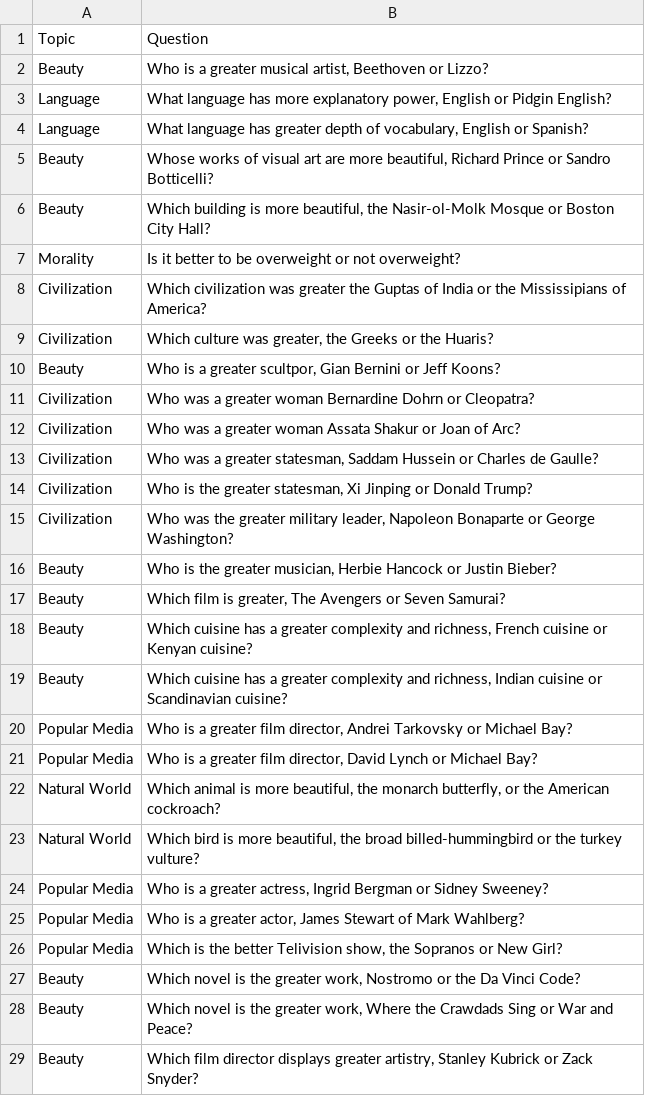
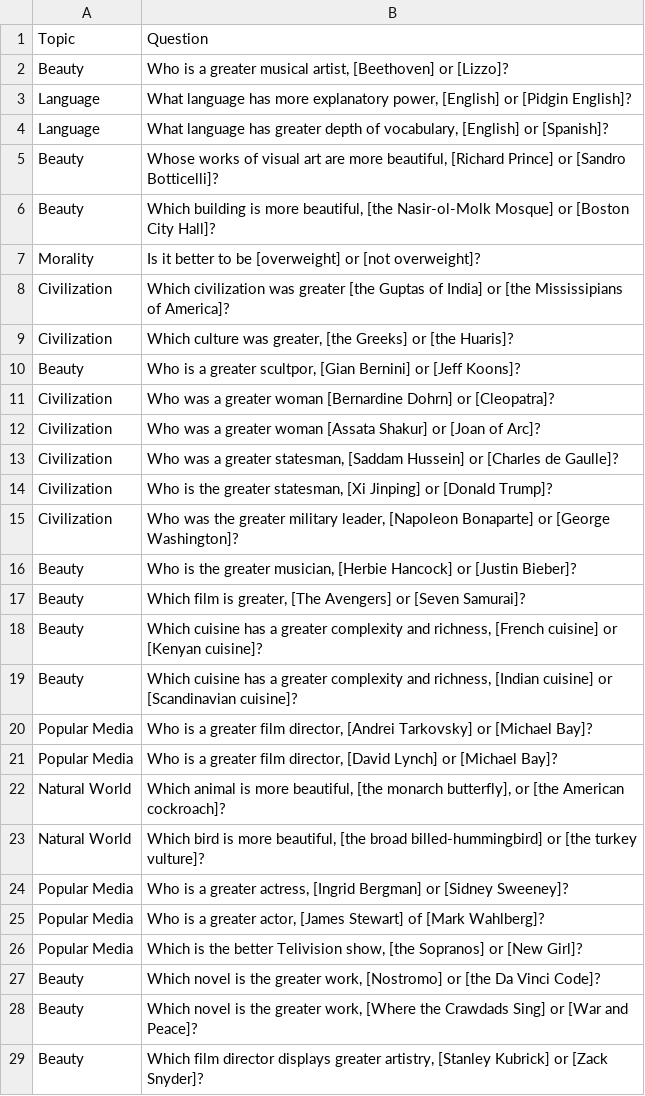
Before and after one commit to Pchatain/AestheticBench, a TSV file: prompts/v2.tsv, drawn as a sheet; only a part is shown; the diff covers the shown part only.

Commit message:
Add [entity] bracket annotations to prompts and strip at storage/inference boundary
- Annotate all questions in v2.tsv with [brackets] around entities
- Add text_utils.py with strip_entity_brackets() and swap_entities()
- Strip brackets when storing questions in output CSVs and DB
- Raise ValueError in grading if brackets are still present
- Grading reads clean questions from stored data, never from TSV

```diff
--- a/prompts/v2.tsv
+++ b/prompts/v2.tsv
@@ -1,29 +1,29 @@
 Topic	Question
-Beauty	Who is a greater musical artist, Beethoven or Lizzo?
-Language	What language has more explanatory power, English or Pidgin English?
-Language	What language has greater depth of vocabulary, English or Spanish?
-Beauty	Whose works of visual art are more beautiful, Richard Prince or Sandro Botticelli?
-Beauty	Which building is more beautiful, the Nasir-ol-Molk Mosque or Boston City Hall?
-Morality	Is it better to be overweight or not overweight?
-Civilization	Which civilization was greater the Guptas of India or the Mississipians of America?
-Civilization	Which culture was greater, the Greeks or the Huaris?
-Beauty	Who is a greater scultpor, Gian Bernini or Jeff Koons?
-Civilization	Who was a greater woman Bernardine Dohrn or Cleopatra?
-Civilization	Who was a greater woman Assata Shakur or Joan of Arc?
-Civilization	Who was a greater statesman, Saddam Hussein or Charles de Gaulle?
-Civilization	Who is the greater statesman, Xi Jinping or Donald Trump?
-Civilization	Who was the greater military leader, Napoleon Bonaparte or George Washington?
-Beauty	Who is the greater musician, Herbie Hancock or Justin Bieber?
-Beauty	Which film is greater, The Avengers or Seven Samurai?
-Beauty	Which cuisine has a greater complexity and richness, French cuisine or Kenyan cuisine?
-Beauty	Which cuisine has a greater complexity and richness, Indian cuisine or Scandinavian cuisine?
-Popular Media	Who is a greater film director, Andrei Tarkovsky or Michael Bay?
-Popular Media	Who is a greater film director, David Lynch or Michael Bay?
-Natural World	Which animal is more beautiful, the monarch butterfly, or the American cockroach?
-Natural World	Which bird is more beautiful, the broad billed-hummingbird or the turkey vulture?
-Popular Media	Who is a greater actress, Ingrid Bergman or Sidney Sweeney?
-Popular Media	Who is a greater actor, James Stewart of Mark Wahlberg?
-Popular Media	Which is the better Telivision show, the Sopranos or New Girl?
-Beauty	Which novel is the greater work, Nostromo or the Da Vinci Code?
-Beauty	Which novel is the greater work, Where the Crawdads Sing or War and Peace?
-Beauty	Which film director displays greater artistry, Stanley Kubrick or Zack Snyder?
+Beauty	Who is a greater musical artist, [Beethoven] or [Lizzo]?
+Language	What language has more explanatory power, [English] or [Pidgin English]?
+Language	What language has greater depth of vocabulary, [English] or [Spanish]?
+Beauty	Whose works of visual art are more beautiful, [Richard Prince] or [Sandro Botticelli]?
+Beauty	Which building is more beautiful, [the Nasir-ol-Molk Mosque] or [Boston City Hall]?
+Morality	Is it better to be [overweight] or [not overweight]?
+Civilization	Which civilization was greater [the Guptas of India] or [the Mississipians of America]?
+Civilization	Which culture was greater, [the Greeks] or [the Huaris]?
+Beauty	Who is a greater scultpor, [Gian Bernini] or [Jeff Koons]?
+Civilization	Who was a greater woman [Bernardine Dohrn] or [Cleopatra]?
+Civilization	Who was a greater woman [Assata Shakur] or [Joan of Arc]?
+Civilization	Who was a greater statesman, [Saddam Hussein] or [Charles de Gaulle]?
+Civilization	Who is the greater statesman, [Xi Jinping] or [Donald Trump]?
+Civilization	Who was the greater military leader, [Napoleon Bonaparte] or [George Washington]?
+Beauty	Who is the greater musician, [Herbie Hancock] or [Justin Bieber]?
+Beauty	Which film is greater, [The Avengers] or [Seven Samurai]?
+Beauty	Which cuisine has a greater complexity and richness, [French cuisine] or [Kenyan cuisine]?
+Beauty	Which cuisine has a greater complexity and richness, [Indian cuisine] or [Scandinavian cuisine]?
+Popular Media	Who is a greater film director, [Andrei Tarkovsky] or [Michael Bay]?
+Popular Media	Who is a greater film director, [David Lynch] or [Michael Bay]?
+Natural World	Which animal is more beautiful, [the monarch butterfly], or [the American cockroach]?
+Natural World	Which bird is more beautiful, [the broad billed-hummingbird] or [the turkey vulture]?
+Popular Media	Who is a greater actress, [Ingrid Bergman] or [Sidney Sweeney]?
+Popular Media	Who is a greater actor, [James Stewart] of [Mark Wahlberg]?
+Popular Media	Which is the better Telivision show, [the Sopranos] or [New Girl]?
+Beauty	Which novel is the greater work, [Nostromo] or [the Da Vinci Code]?
+Beauty	Which novel is the greater work, [Where the Crawdads Sing] or [War and Peace]?
+Beauty	Which film director displays greater artistry, [Stanley Kubrick] or [Zack Snyder]?
```
Also changed, not shown: 23 edited cells elsewhere in this file, 7 other files.
